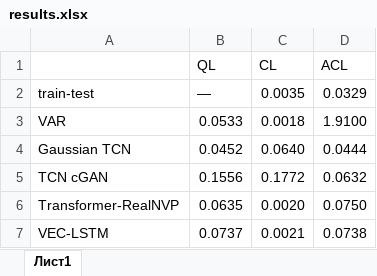
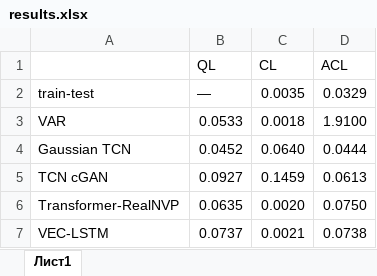
Before and after one commit to vpozdnyakov/probabilistic_forecasting, an Excel workbook: results.xlsx, sheet Лист1, drawn as a sheet; values as stored, in another font and other column widths than the file's, no borders; the diff names each change by its address in the sheet, - before the commit and + after, or states it on an @@ line.

```diff
--- a/results.xlsx (sheet Лист1)
+++ b/results.xlsx (sheet Лист1)
-B5 (QL): 0.1556
+B5 (QL): 0.0927
-C5 (CL): 0.1772
+C5 (CL): 0.1459
-D5 (ACL): 0.0632
+D5 (ACL): 0.0613
```
Also changed, not shown: 9 other files.
